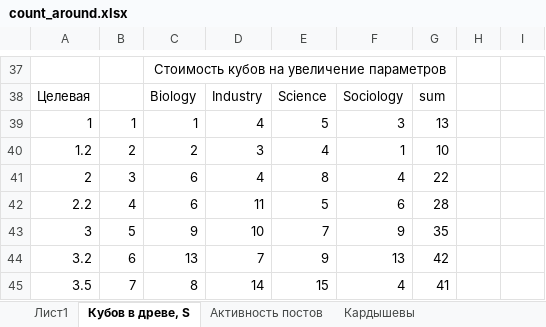
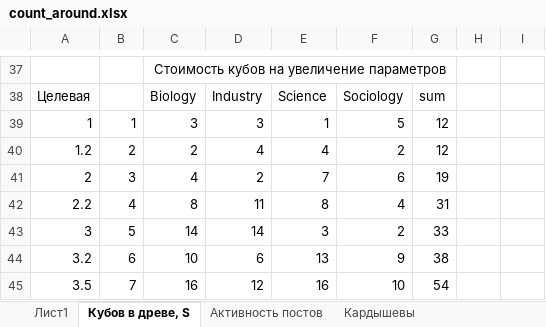
Before and after one commit to RollingHog/wr-stardust, an Excel workbook: xlam/count_around.xlsx, sheet Кубов в древе, S, drawn as a sheet; only a part is shown, gaps mark what is left out; values as stored, in another font and other column widths than the file's, no borders; charts and pictures not drawn; the diff covers the shown part only; the diff names each change by its address in the sheet, - before the commit and + after, or states it on an @@ line.

Commit message:
update count_around.xlsx

```diff
--- a/xlam/count_around.xlsx (sheet Кубов в древе, S)
+++ b/xlam/count_around.xlsx (sheet Кубов в древе, S)
-C39: 1
+C39: 3
-D39: 4
+D39: 3
-E39: 5
+E39: 1
-F39: 3
+F39: 5
-G39: 13
+G39: 12
-D40: 3
+D40: 4
-F40: 1
+F40: 2
-G40: 10
+G40: 12
-C41: 6
+C41: 4
-D41: 4
+D41: 2
-E41: 8
+E41: 7
-F41: 4
+F41: 6
-G41: 22
+G41: 19
-C42: 6
+C42: 8
-E42: 5
+E42: 8
-F42: 6
+F42: 4
-G42: 28
+G42: 31
-C43: 9
+C43: 14
-D43: 10
+D43: 14
-E43: 7
+E43: 3
-F43: 9
+F43: 2
-G43: 35
+G43: 33
-C44: 13
+C44: 10
-D44: 7
+D44: 6
-E44: 9
+E44: 13
-F44: 13
+F44: 9
-G44: 42
+G44: 38
-C45: 8
+C45: 16
-D45: 14
+D45: 12
-E45: 15
+E45: 16
-F45: 4
+F45: 10
-G45: 41
+G45: 54
```
Also changed, not shown: 9 added rows, 9 removed rows, 234 edited cells and cell formats elsewhere in this sheet, formulas that keep their value, charts or pictures.
